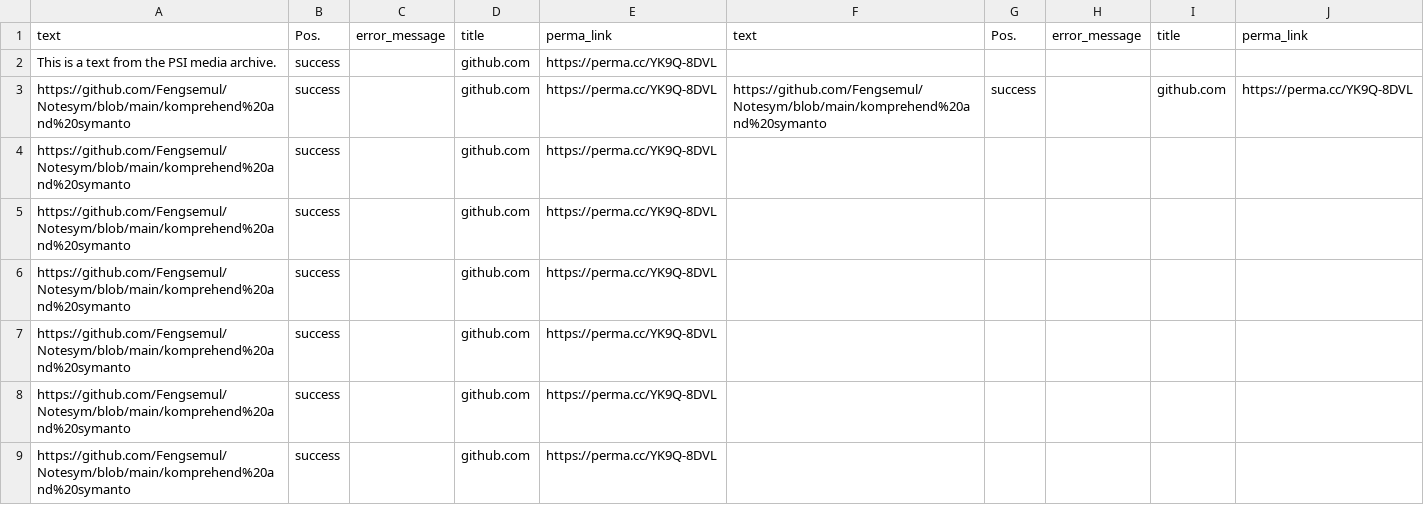
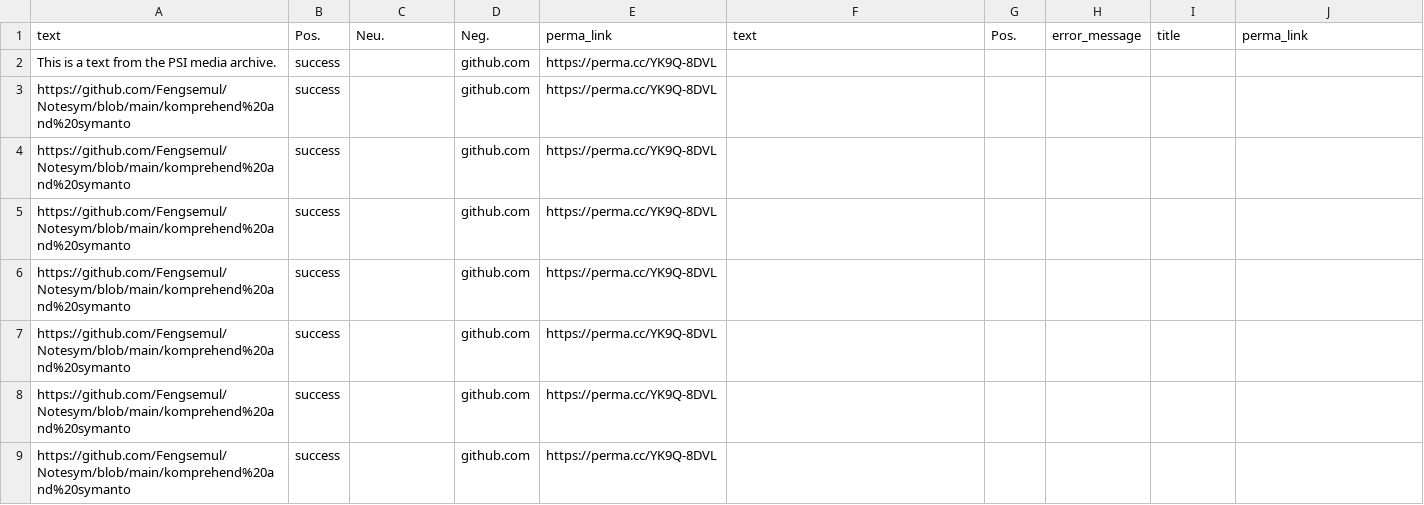
Before and after one commit to Fengsemul/Notesym, a CSV file: komprehend test perma-folder-212377-archives.csv, drawn as a sheet; only a part is shown.

Commit message:
Update komprehend test perma-folder-212377-archives.csv

```diff
--- a/komprehend test perma-folder-212377-archives.csv
+++ b/komprehend test perma-folder-212377-archives.csv
@@ -1,4 +1,4 @@
-text,Pos.,error_message,title,perma_link,text,Pos.,error_message,title,perma_link
+text,Pos.,Neu.,Neg.,perma_link,text,Pos.,error_message,title,perma_link
 This is a text from the PSI media archive.,success,,github.com,https://perma.cc/YK9Q-8DVL
-https://github.com/Fengsemul/Notesym/blob/main/komprehend%20and%20symanto,success,,github.com,https://perma.cc/YK9Q-8DVL,https://github.com/Fengsemul/Notesym/blob/main/komprehend%20and%20symanto,success,,github.com,https://perma.cc/YK9Q-8DVL
+https://github.com/Fengsemul/Notesym/blob/main/komprehend%20and%20symanto,success,,github.com,https://perma.cc/YK9Q-8DVL
 https://github.com/Fengsemul/Notesym/blob/main/komprehend%20and%20symanto,success,,github.com,https://perma.cc/YK9Q-8DVL
```
